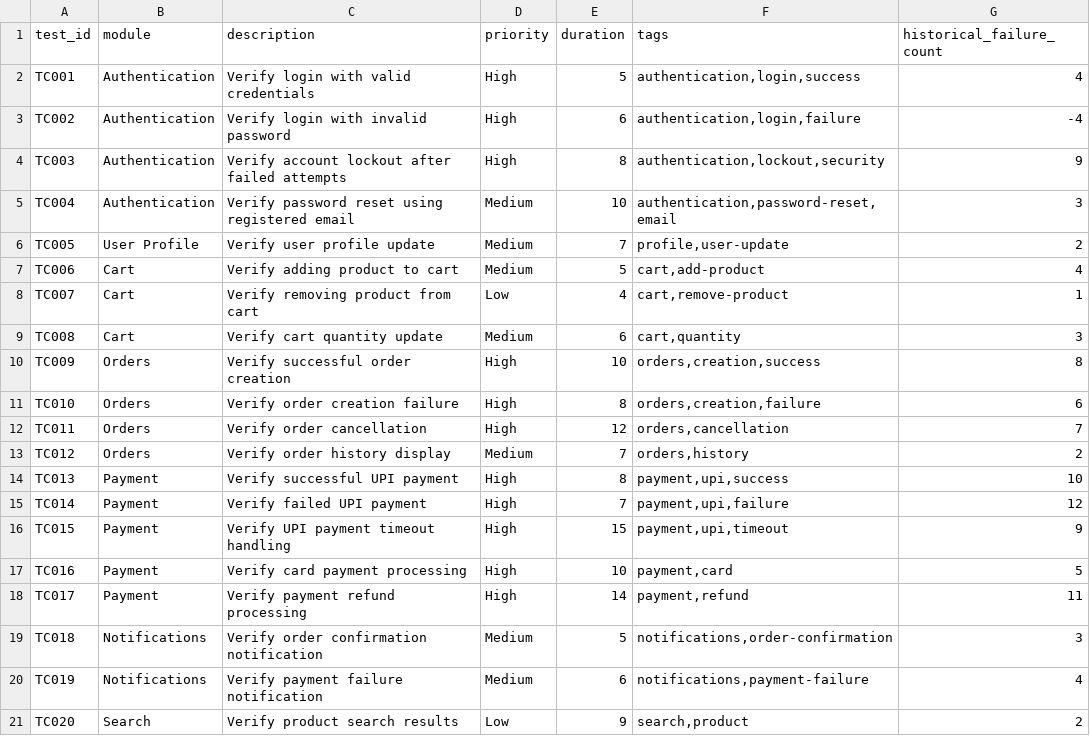
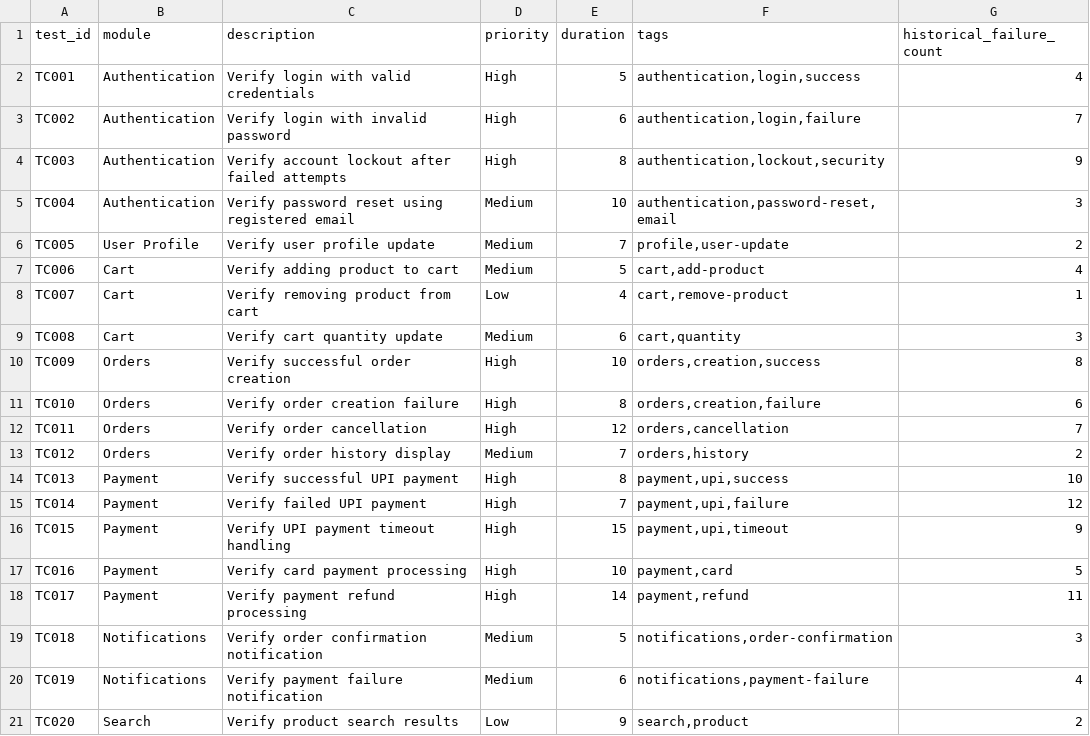
Before and after one commit to Rakshithh-K/Smart-Regression-Suite-Optimizer, a CSV file: data/test_cases.csv, drawn as a sheet.

```diff
--- a/data/test_cases.csv
+++ b/data/test_cases.csv
@@ -2,3 +2,3 @@ test_id,module,description,priority,duration,tags,historical_failure_count
 TC001,Authentication,Verify login with valid credentials,High,5,"authentication,login,success",4
-TC002,Authentication,Verify login with invalid password,High,6,"authentication,login,failure",-4
+TC002,Authentication,Verify login with invalid password,High,6,"authentication,login,failure",7
 TC003,Authentication,Verify account lockout after failed attempts,High,8,"authentication,lockout,security",9
```
Also changed, not shown: 8 other files.
